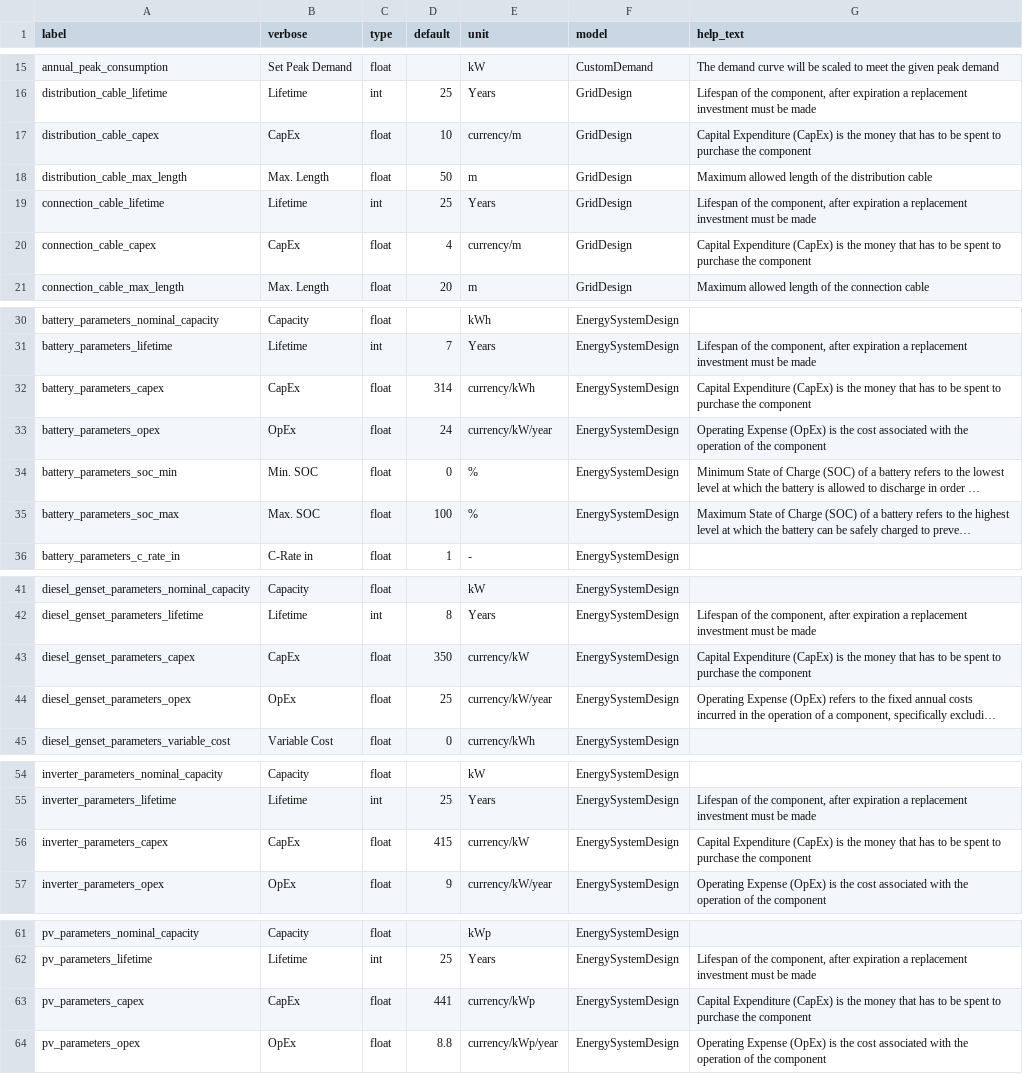
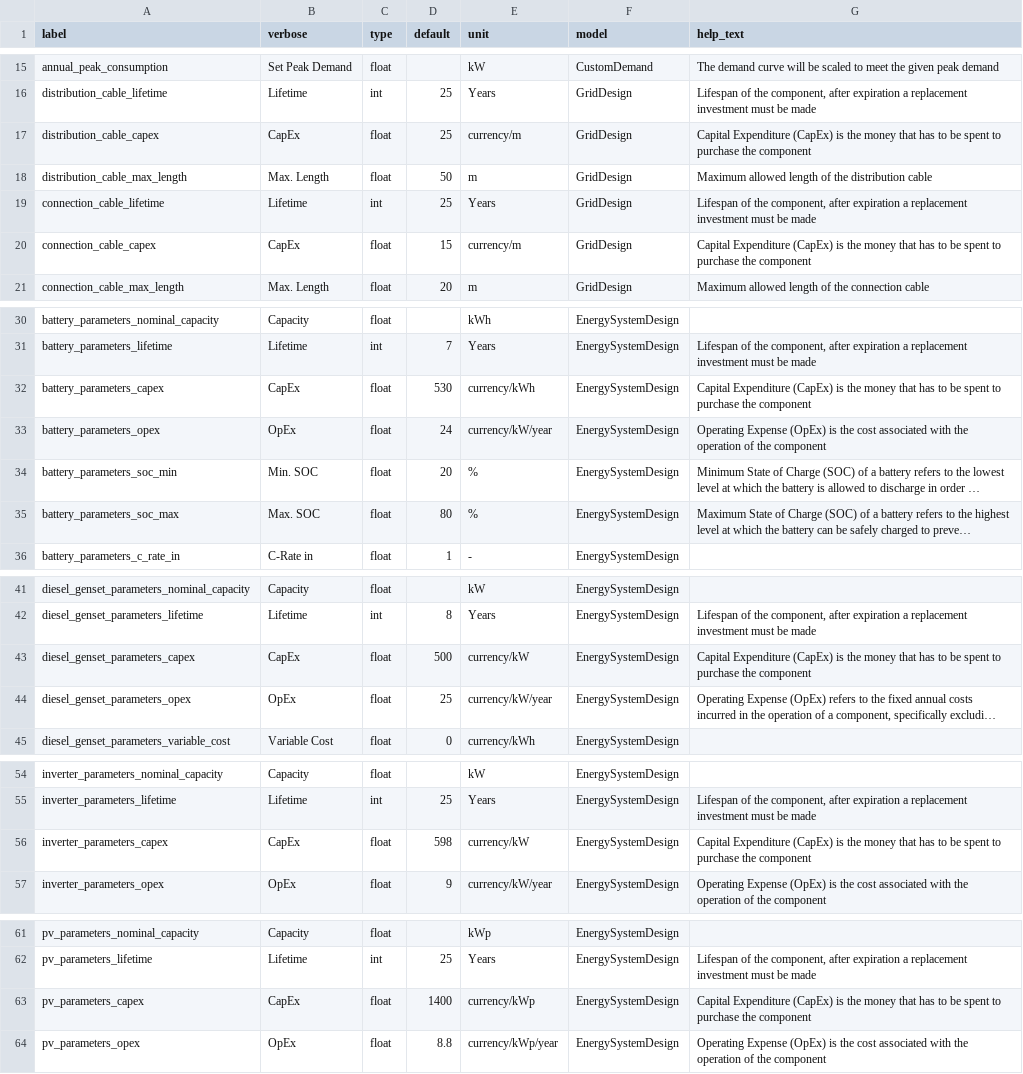
Before and after one commit to Aiguasol-coop/django-offgridplanner, a CSV file: offgridplanner/static/data/form_parameters.csv, drawn as a sheet; only a part is shown, gaps mark what is left out; long unchanged cells end in …; the diff names each change by its address in the sheet, - before the commit and + after, or states it on an @@ line.

Commit message:
Update default values

```diff
--- a/offgridplanner/static/data/form_parameters.csv
+++ b/offgridplanner/static/data/form_parameters.csv
-D17 (default): 10
+D17 (default): 25
-D20 (default): 4
+D20 (default): 15
-D32 (default): 314
+D32 (default): 530
-D34 (default): 0
+D34 (default): 20
-D35 (default): 100
+D35 (default): 80
-D43 (default): 350
+D43 (default): 500
-D56 (default): 415
+D56 (default): 598
-D63 (default): 441
+D63 (default): 1400
```
